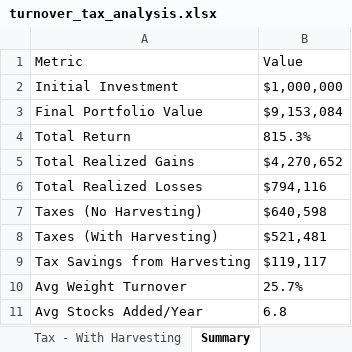
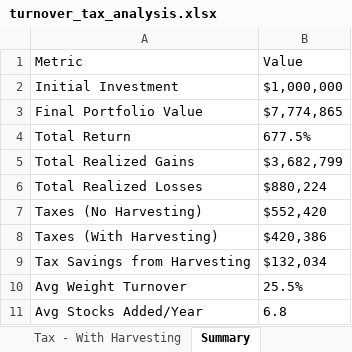
Before and after one commit to chapmanbeaird/active-share-backtest, an Excel workbook: results-excel/turnover_tax_analysis.xlsx, sheet Summary, drawn as a sheet; values as stored, in another font and other column widths than the file's, no borders; the diff names each change by its address in the sheet, - before the commit and + after, or states it on an @@ line.

```diff
--- a/results-excel/turnover_tax_analysis.xlsx (sheet Summary)
+++ b/results-excel/turnover_tax_analysis.xlsx (sheet Summary)
-B3 (Value): $9,153,084
+B3 (Value): $7,774,865
-B4 (Value): 815.3%
+B4 (Value): 677.5%
-B5 (Value): $4,270,652
+B5 (Value): $3,682,799
-B6 (Value): $794,116
+B6 (Value): $880,224
-B7 (Value): $640,598
+B7 (Value): $552,420
-B8 (Value): $521,481
+B8 (Value): $420,386
-B9 (Value): $119,117
+B9 (Value): $132,034
-B10 (Value): 25.7%
+B10 (Value): 25.5%
```
Also changed, not shown: sheet Tax - With Harvesting, sheet Tax - No Harvesting, sheet Turnover, results-excel/Portfolio_individual_stock_returns.xlsx, results-excel/backtest_results.xlsx, 39 other files.
